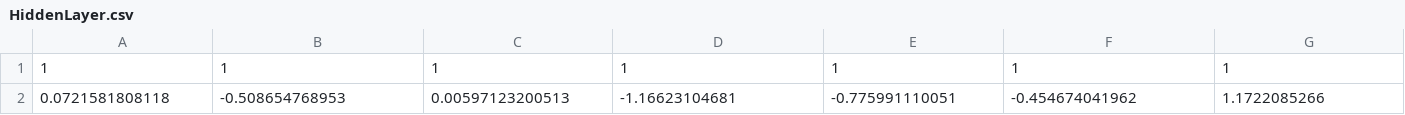
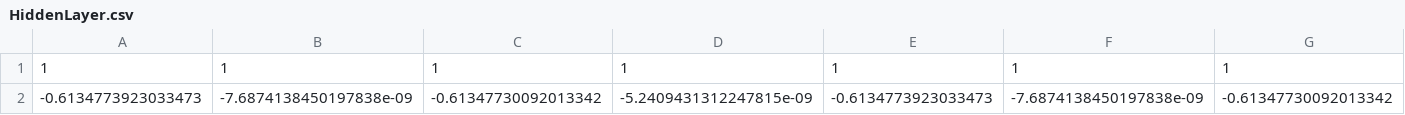
Before and after one commit to cdudek/twitter-mbti, a CSV file: bp/HiddenLayer.csv, drawn as a sheet; only a part is shown; removed rows and columns are numbered as before the commit, all else as after; rows hold the shown columns only; the diff names each change by its address in the sheet, - before the commit and + after, or states it on an @@ line.

Commit message:
new data 2

```diff
--- a/bp/HiddenLayer.csv
+++ b/bp/HiddenLayer.csv
-row 2: 0.0721581808118 | -0.508654768953 | 0.00597123200513 | -1.16623104681 | -0.775991110051 | -0.454674041962 | 1.1722085266
+row 2: -0.6134773923033473 | -7.6874138450197838e-09 | -0.61347730092013342 | -5.2409431312247815e-09 | -0.6134773923033473 | -7.6874138450197838e-09 | -0.61347730092013342
```
Also changed, not shown: 3 other files.
